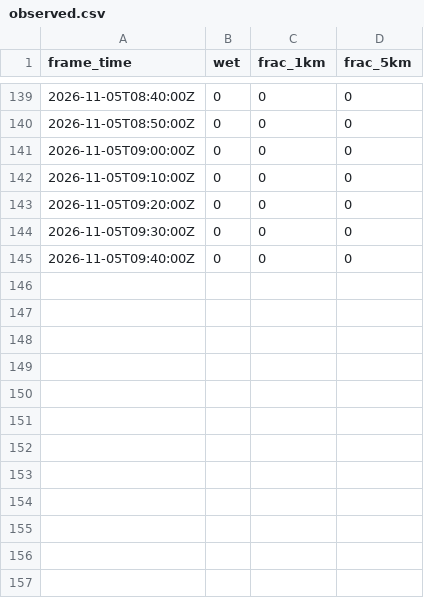
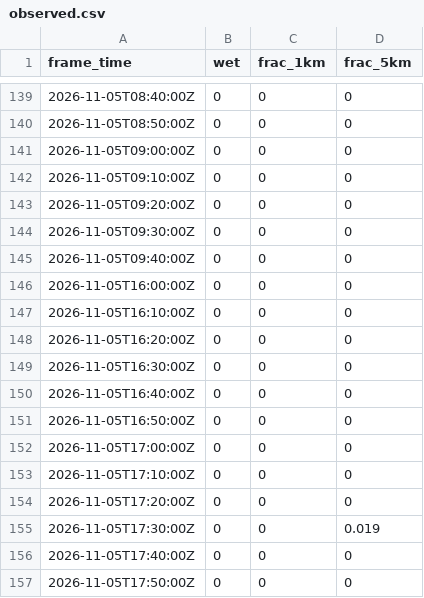
Before and after one commit to shelbyplayro/weatheringwithchayen, a CSV file: observed.csv, drawn as a sheet; only a part is shown, gaps mark what is left out; the diff names each change by its address in the sheet, - before the commit and + after, or states it on an @@ line.

```diff
--- a/observed.csv
+++ b/observed.csv
+row 146: 2026-11-05T16:00:00Z | 0 | 0 | 0
+row 147: 2026-11-05T16:10:00Z | 0 | 0 | 0
+row 148: 2026-11-05T16:20:00Z | 0 | 0 | 0
+row 149: 2026-11-05T16:30:00Z | 0 | 0 | 0
+row 150: 2026-11-05T16:40:00Z | 0 | 0 | 0
+row 151: 2026-11-05T16:50:00Z | 0 | 0 | 0
+row 152: 2026-11-05T17:00:00Z | 0 | 0 | 0
+row 153: 2026-11-05T17:10:00Z | 0 | 0 | 0
+row 154: 2026-11-05T17:20:00Z | 0 | 0 | 0
+row 155: 2026-11-05T17:30:00Z | 0 | 0 | 0.019
+row 156: 2026-11-05T17:40:00Z | 0 | 0 | 0
+row 157: 2026-11-05T17:50:00Z | 0 | 0 | 0
```
Also changed, not shown: forecasts.csv, 2 other files.
